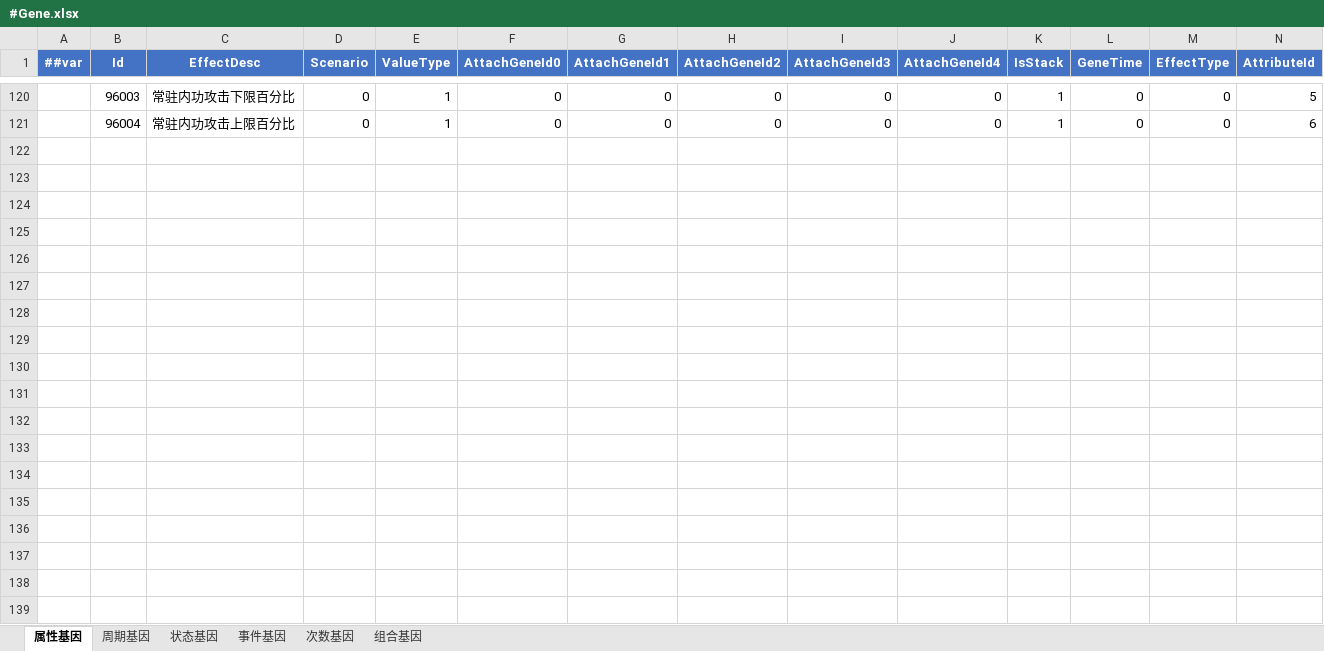
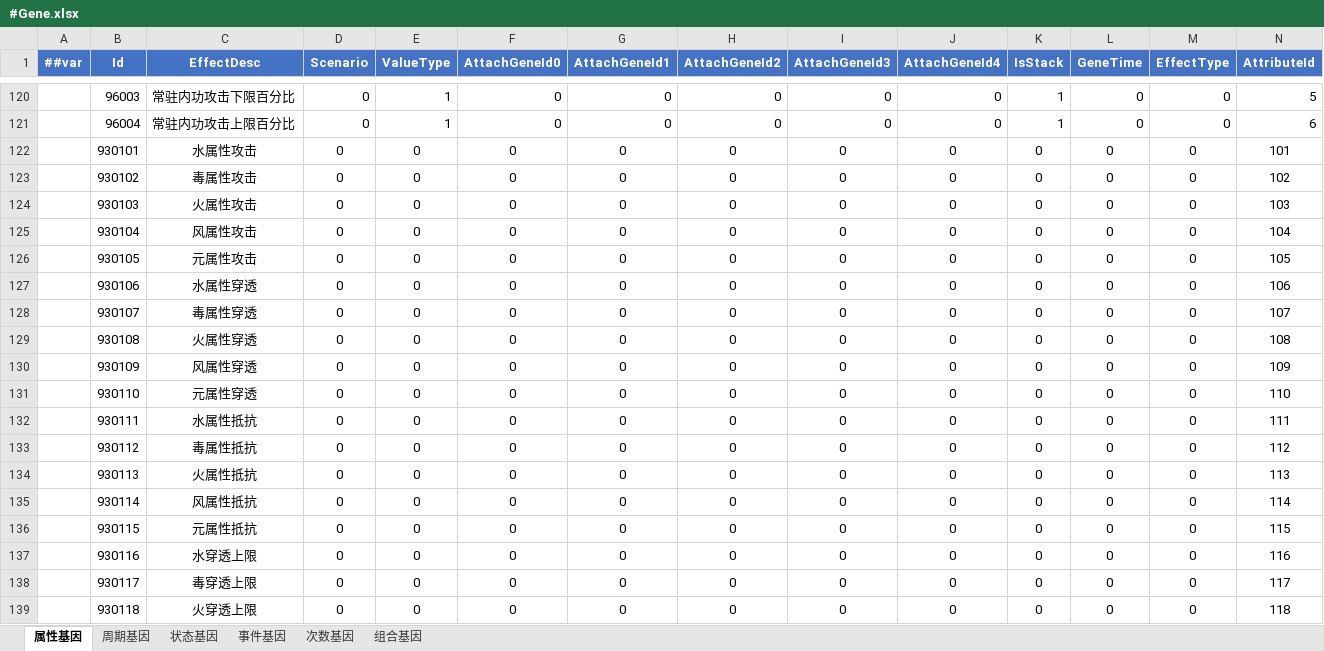
Before and after one commit to LiuXiaoBinger/MMORPG__TANMING, an Excel workbook: Luaban/MiniTemplate/Datas/#Gene.xlsx, sheet 属性基因, drawn as a sheet; only a part is shown, gaps mark what is left out; values as stored, in another font and other column widths than the file's, no borders; rows hold the shown columns only; the diff covers the shown part only; the diff names each change by its address in the sheet, - before the commit and + after, or states it on an @@ line.

```diff
--- a/Luaban/MiniTemplate/Datas/#Gene.xlsx (sheet 属性基因)
+++ b/Luaban/MiniTemplate/Datas/#Gene.xlsx (sheet 属性基因)
+row 122:  | 930101 | 水属性攻击 | 0 | 0 | 0 | 0 | 0 | 0 | 0 | 0 | 0 | 0 | 101
+row 123:  | 930102 | 毒属性攻击 | 0 | 0 | 0 | 0 | 0 | 0 | 0 | 0 | 0 | 0 | 102
+row 124:  | 930103 | 火属性攻击 | 0 | 0 | 0 | 0 | 0 | 0 | 0 | 0 | 0 | 0 | 103
+row 125:  | 930104 | 风属性攻击 | 0 | 0 | 0 | 0 | 0 | 0 | 0 | 0 | 0 | 0 | 104
+row 126:  | 930105 | 元属性攻击 | 0 | 0 | 0 | 0 | 0 | 0 | 0 | 0 | 0 | 0 | 105
+row 127:  | 930106 | 水属性穿透 | 0 | 0 | 0 | 0 | 0 | 0 | 0 | 0 | 0 | 0 | 106
+row 128:  | 930107 | 毒属性穿透 | 0 | 0 | 0 | 0 | 0 | 0 | 0 | 0 | 0 | 0 | 107
+row 129:  | 930108 | 火属性穿透 | 0 | 0 | 0 | 0 | 0 | 0 | 0 | 0 | 0 | 0 | 108
+row 130:  | 930109 | 风属性穿透 | 0 | 0 | 0 | 0 | 0 | 0 | 0 | 0 | 0 | 0 | 109
+row 131:  | 930110 | 元属性穿透 | 0 | 0 | 0 | 0 | 0 | 0 | 0 | 0 | 0 | 0 | 110
+row 132:  | 930111 | 水属性抵抗 | 0 | 0 | 0 | 0 | 0 | 0 | 0 | 0 | 0 | 0 | 111
+row 133:  | 930112 | 毒属性抵抗 | 0 | 0 | 0 | 0 | 0 | 0 | 0 | 0 | 0 | 0 | 112
+row 134:  | 930113 | 火属性抵抗 | 0 | 0 | 0 | 0 | 0 | 0 | 0 | 0 | 0 | 0 | 113
+row 135:  | 930114 | 风属性抵抗 | 0 | 0 | 0 | 0 | 0 | 0 | 0 | 0 | 0 | 0 | 114
+row 136:  | 930115 | 元属性抵抗 | 0 | 0 | 0 | 0 | 0 | 0 | 0 | 0 | 0 | 0 | 115
+row 137:  | 930116 | 水穿透上限 | 0 | 0 | 0 | 0 | 0 | 0 | 0 | 0 | 0 | 0 | 116
+row 138:  | 930117 | 毒穿透上限 | 0 | 0 | 0 | 0 | 0 | 0 | 0 | 0 | 0 | 0 | 117
+row 139:  | 930118 | 火穿透上限 | 0 | 0 | 0 | 0 | 0 | 0 | 0 | 0 | 0 | 0 | 118
```
Also changed, not shown: 26 added rows elsewhere in this sheet, Luaban/MiniTemplate/Datas/#ItemInfo.xlsx, 19 other files.
